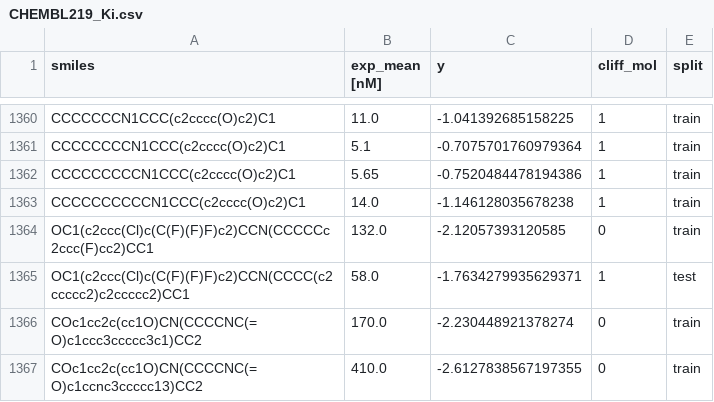
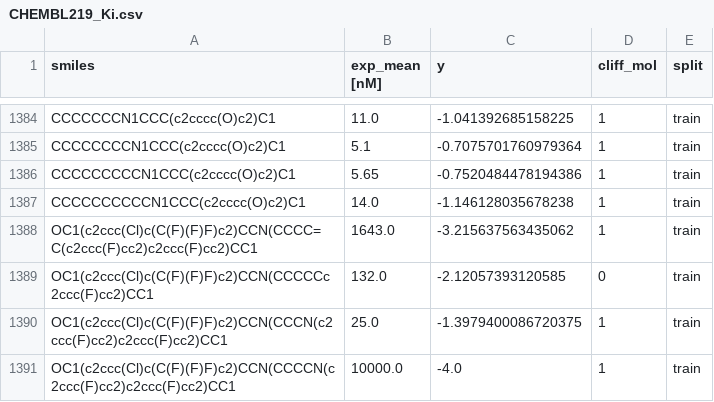
Before and after one commit to molML/JointMolecularModel, a CSV file: data/moleculeace/CHEMBL219_Ki.csv, drawn as a sheet; only a part is shown, gaps mark what is left out; the shorter side is filled out with more unchanged rows; the diff covers the shown part only.

```diff
--- a/data/moleculeace/CHEMBL219_Ki.csv
+++ b/data/moleculeace/CHEMBL219_Ki.csv
@@ -1363,2 +1387,5 @@ CCCCCCCCCN1CCC(c2cccc(O)c2)C1,5.65,-0.7520484478194386,1,train
 CCCCCCCCCCN1CCC(c2cccc(O)c2)C1,14.0,-1.146128035678238,1,train
+OC1(c2ccc(Cl)c(C(F)(F)F)c2)CCN(CCCC=C(c2ccc(F)cc2)c2ccc(F)cc2)CC1,1643.0,-3.215637563435062,1,train
 OC1(c2ccc(Cl)c(C(F)(F)F)c2)CCN(CCCCCc2ccc(F)cc2)CC1,132.0,-2.12057393120585,0,train
+OC1(c2ccc(Cl)c(C(F)(F)F)c2)CCN(CCCN(c2ccc(F)cc2)c2ccc(F)cc2)CC1,25.0,-1.3979400086720375,1,train
+OC1(c2ccc(Cl)c(C(F)(F)F)c2)CCN(CCCCN(c2ccc(F)cc2)c2ccc(F)cc2)CC1,10000.0,-4.0,1,train
```
Also changed, not shown: 27 added rows elsewhere in this file, data/moleculeace/CHEMBL1871_Ki.csv, data/moleculeace/CHEMBL2034_Ki.csv, 27 other files.
